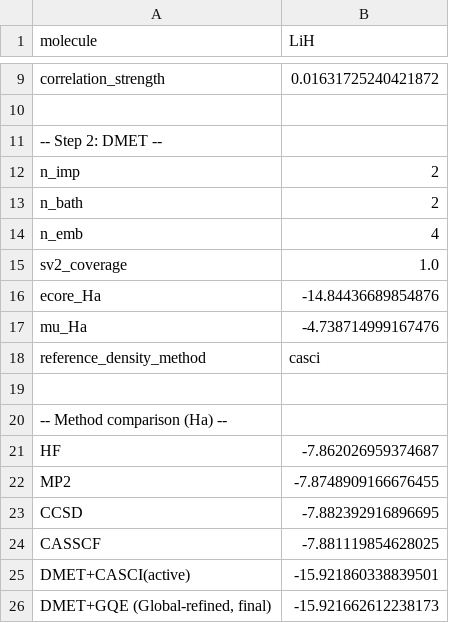
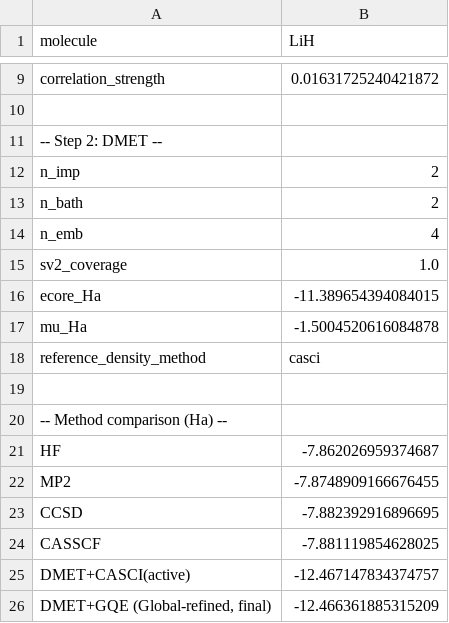
Before and after one commit to AwadhootVijayLoharkar/QuEnAIS-quantum-embedding, a CSV file: scripts/test_8/results/results_summary.csv, drawn as a sheet; only a part is shown, gaps mark what is left out.

```diff
--- a/scripts/test_8/results/results_summary.csv
+++ b/scripts/test_8/results/results_summary.csv
@@ -15,4 +15,4 @@ n_emb,4
 sv2_coverage,1.0
-ecore_Ha,-14.84436689854876
-mu_Ha,-4.738714999167476
+ecore_Ha,-11.389654394084015
+mu_Ha,-1.5004520616084878
 reference_density_method,casci
@@ -24,3 +24,3 @@ CCSD,-7.882392916896695
 CASSCF,-7.881119854628025
-DMET+CASCI(active),-15.921860338839501
-"DMET+GQE (Global-refined, final)",-15.921662612238173
+DMET+CASCI(active),-12.467147834374757
+"DMET+GQE (Global-refined, final)",-12.466361885315209
```
Also changed, not shown: 7 other files.
